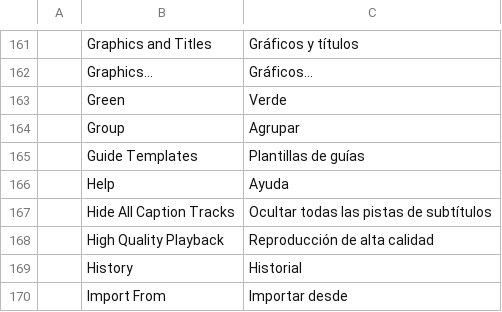
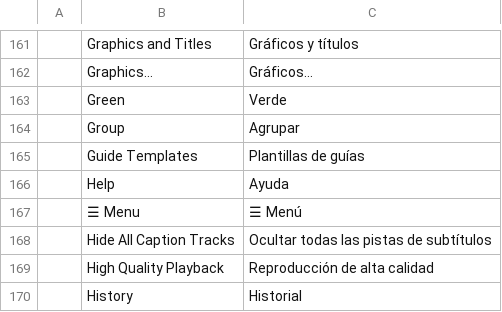
Before and after one commit to dspvmedia/dspv-cut, a TSV file: crates/ui-egui/src/i18n/es.tsv, drawn as a sheet; only a part is shown, gaps mark what is left out; the shorter side is filled out with more unchanged rows.

```diff
--- a/crates/ui-egui/src/i18n/es.tsv
+++ b/crates/ui-egui/src/i18n/es.tsv
@@ -166,2 +166,3 @@
 	Help	Ayuda
+	☰ Menu	☰ Menú
 	Hide All Caption Tracks	Ocultar todas las pistas de subtítulos
```
Also changed, not shown: crates/ui-egui/src/i18n/de.tsv, crates/ui-egui/src/i18n/fr.tsv, 8 other files.
